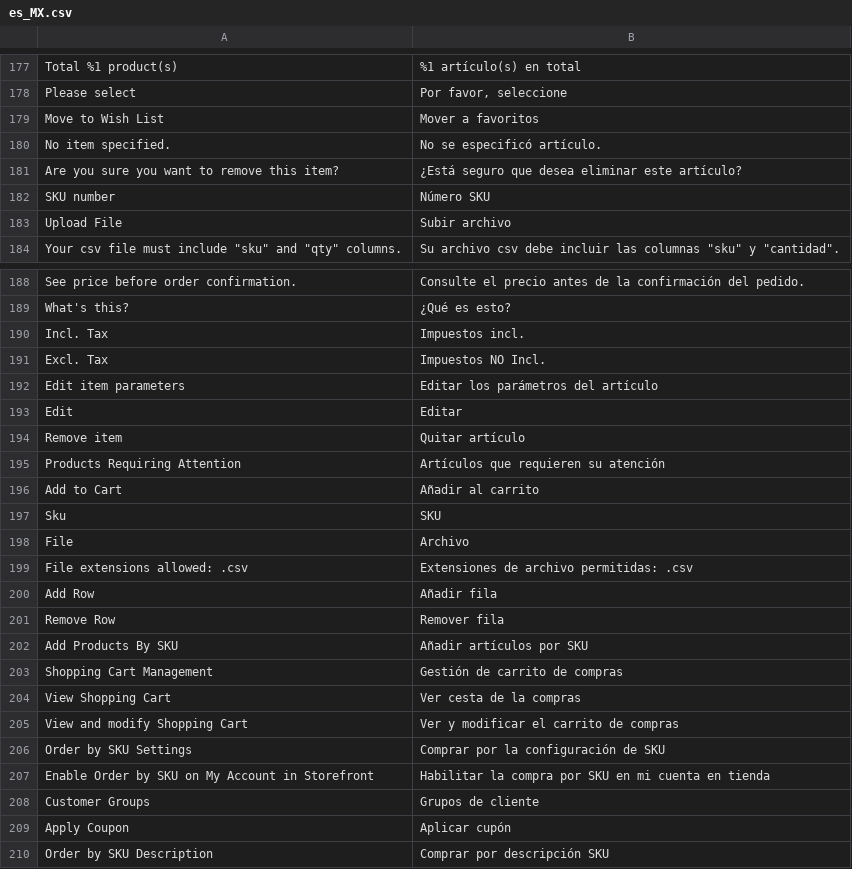
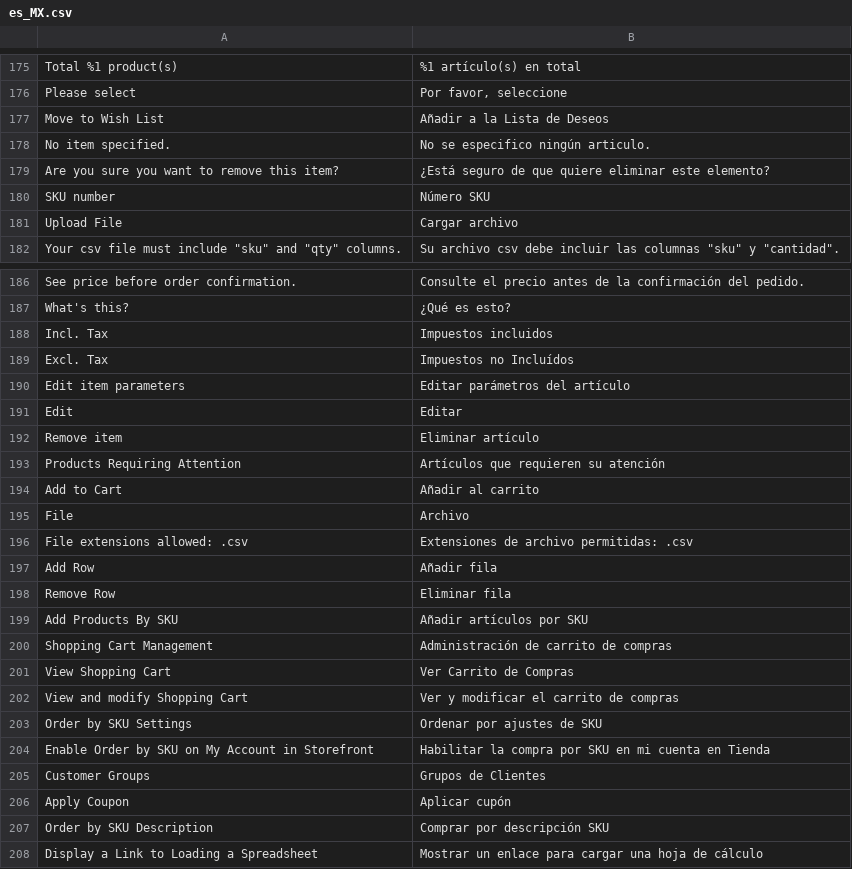
Before and after one commit to magento-l10n/language-es_MX, a CSV file: es_MX.csv, drawn as a sheet; only a part is shown, gaps mark what is left out; the shorter side is filled out with more unchanged rows; removed rows and columns are numbered as before the commit, all else as after; the diff covers the shown part only; the diff names each change by its address in the sheet, - before the commit and + after, or states it on an @@ line.

Commit message:
Updating translations from Crowdin.

```diff
--- a/es_MX.csv
+++ b/es_MX.csv
-B177: Mover a favoritos
+B177: Añadir a la Lista de Deseos
-B178: No se especificó artículo.
+B178: No se especifico ningún articulo.
-B179: ¿Está seguro que desea eliminar este artículo?
+B179: ¿Está seguro de que quiere eliminar este elemento?
-B181: Subir archivo
+B181: Cargar archivo
-B188: Impuestos incl.
+B188: Impuestos incluidos
-B189: Impuestos NO Incl.
+B189: Impuestos no Incluídos
-B190: Editar los parámetros del artículo
+B190: Editar parámetros del artículo
-B192: Quitar artículo
+B192: Eliminar artículo
-row 197: Sku | SKU
-B198: Remover fila
+B198: Eliminar fila
-B200: Gestión de carrito de compras
+B200: Administración de carrito de compras
-B201: Ver cesta de la compras
+B201: Ver Carrito de Compras
-B203: Comprar por la configuración de SKU
+B203: Ordenar por ajustes de SKU
-B204: …cuenta en tienda
+B204: …cuenta en Tienda
-B205: Grupos de cliente
+B205: Grupos de Clientes
```
Also changed, not shown: 24 added rows, 2 moved rows and 21 edited cells elsewhere in this file, 1 other file.
